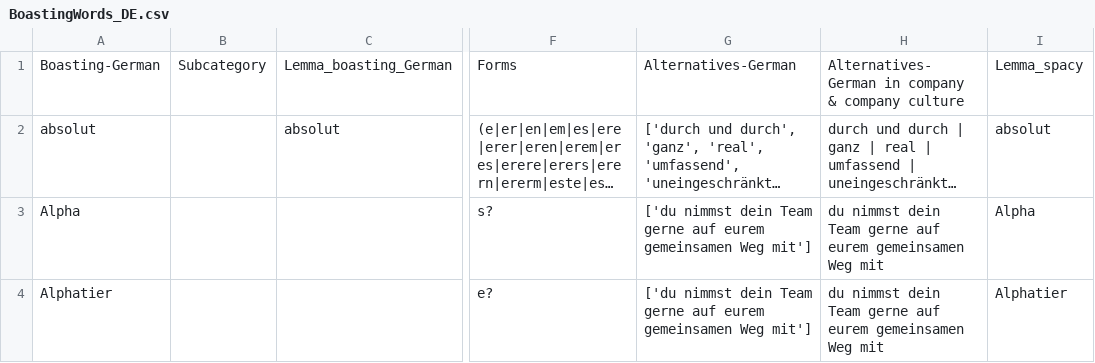
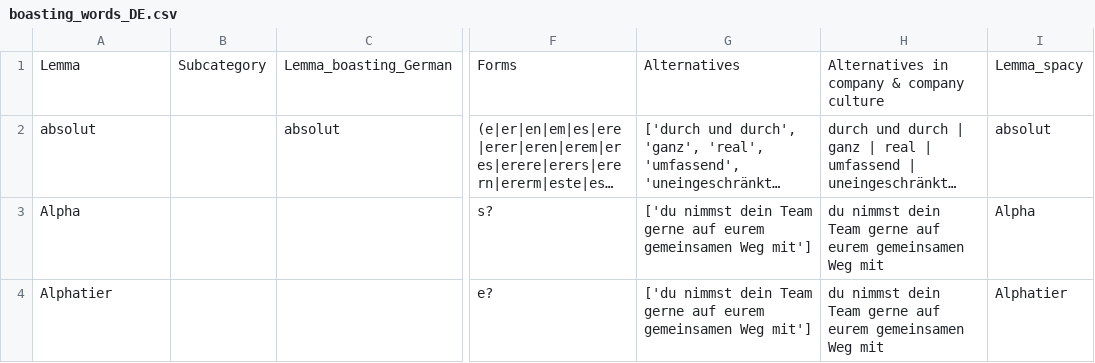
Before and after one commit to witty-works/nlp_api, a CSV file: training_data/boasting_words_DE.csv (was training_data/BoastingWords_DE.csv), drawn as a sheet; only a part is shown, gaps mark what is left out; long unchanged cells end in …; the diff names each change by its address in the sheet, - before the commit and + after, or states it on an @@ line.

```diff
--- a/training_data/BoastingWords_DE.csv
+++ b/training_data/boasting_words_DE.csv
-A1: Boasting-German
+A1: Lemma
-G1: Alternatives-German
+G1: Alternatives
-H1: Alternatives-German in company & company culture
+H1: Alternatives in company & company culture
```
Also changed, not shown: training_data/agentic_language_DE.csv, training_data/agentic_language_EN.csv, 20 other files.
